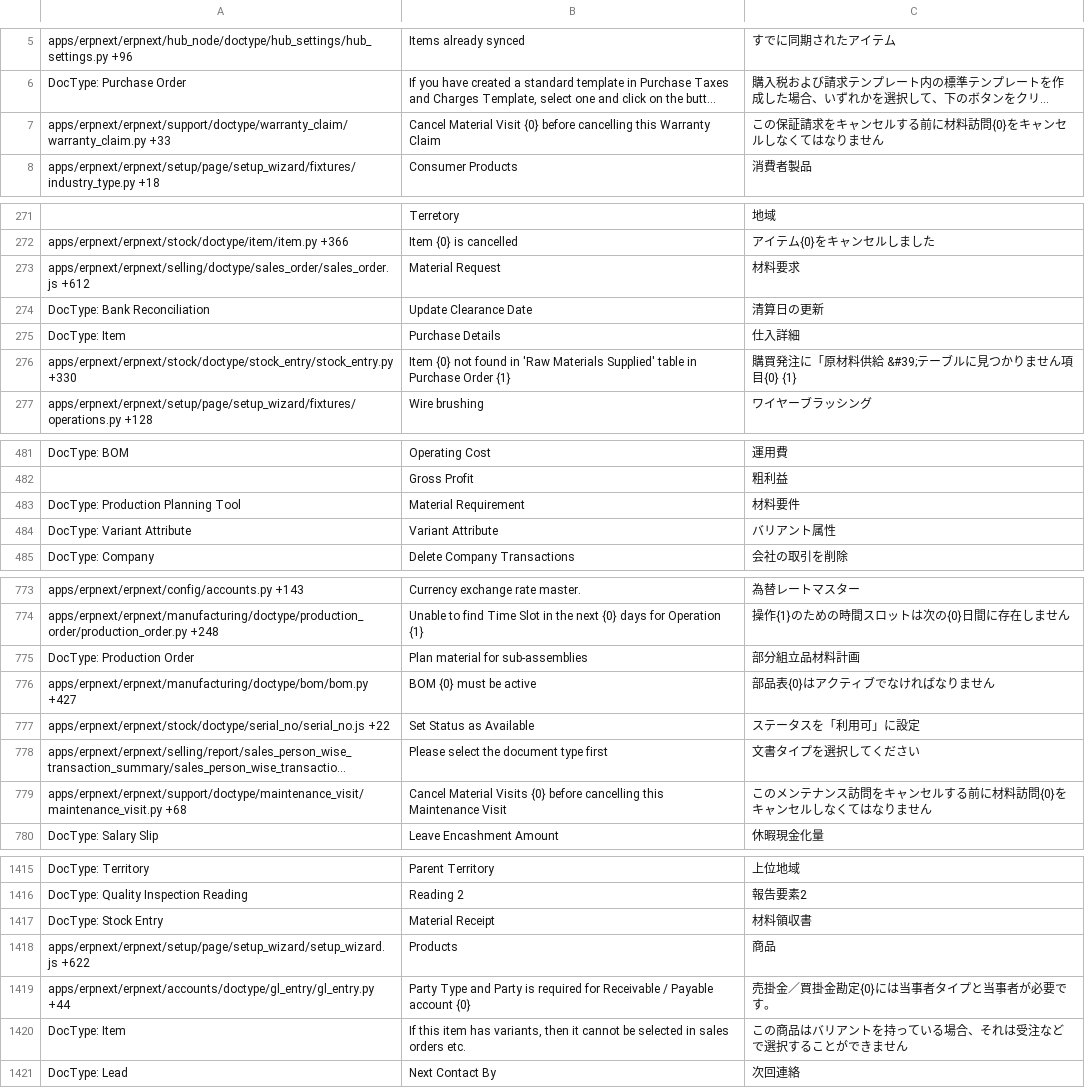
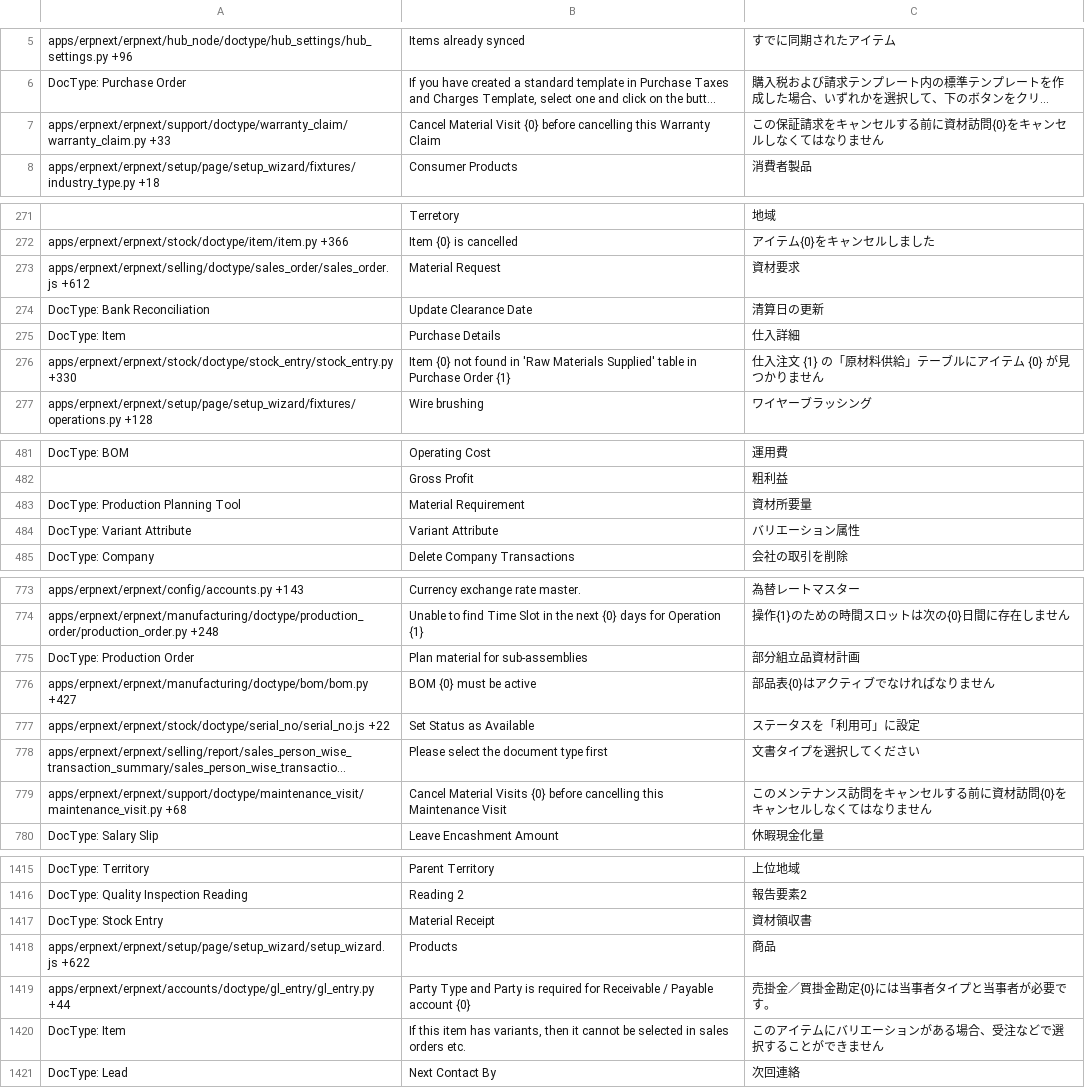
Before and after one commit to techyst-net/nexyst, a CSV file: erpnext/translations/ja.csv, drawn as a sheet; only a part is shown, gaps mark what is left out; long unchanged cells end in …; the diff covers the shown part only; the diff names each change by its address in the sheet, - before the commit and + after, or states it on an @@ line.

Commit message:
[translations]

```diff
--- a/erpnext/translations/ja.csv
+++ b/erpnext/translations/ja.csv
-C7: この保証請求をキャンセルする前に材料訪問{0}をキャンセルしなくてはなりません
+C7: この保証請求をキャンセルする前に資材訪問{0}をキャンセルしなくてはなりません
-C273: 材料要求
+C273: 資材要求
-C276: 購買発注に「原材料供給 &#39;テーブルに見つかりません項目{0} {1}
+C276: 仕入注文 {1} の「原材料供給」テーブルにアイテム {0} が見つかりません
-C483: 材料要件
+C483: 資材所要量
-C484: バリアント属性
+C484: バリエーション属性
-C775: 部分組立品材料計画
+C775: 部分組立品資材計画
-C779: このメンテナンス訪問をキャンセルする前に材料訪問{0}をキャンセルしなくてはなりません
+C779: このメンテナンス訪問をキャンセルする前に資材訪問{0}をキャンセルしなくてはなりません
-C1417: 材料領収書
+C1417: 資材領収書
-C1420: この商品はバリアントを持っている場合、それは受注などで選択することができません
+C1420: このアイテムにバリエーションがある場合、受注などで選択することができません
```
Also changed, not shown: 83 edited cells elsewhere in this file, erpnext/translations/de.csv, erpnext/translations/fa.csv, 5 other files.
